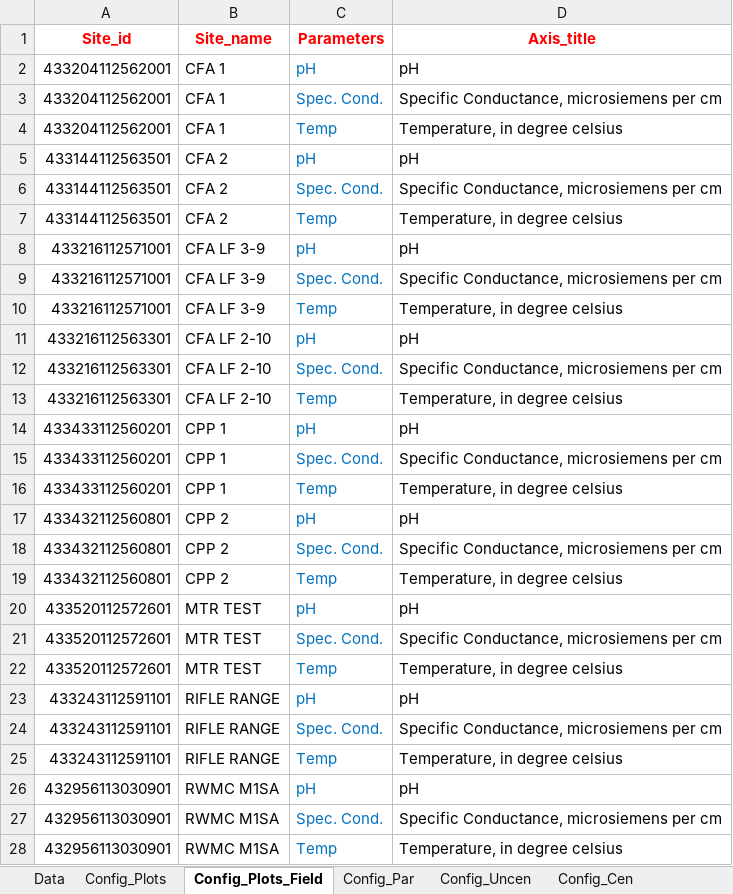
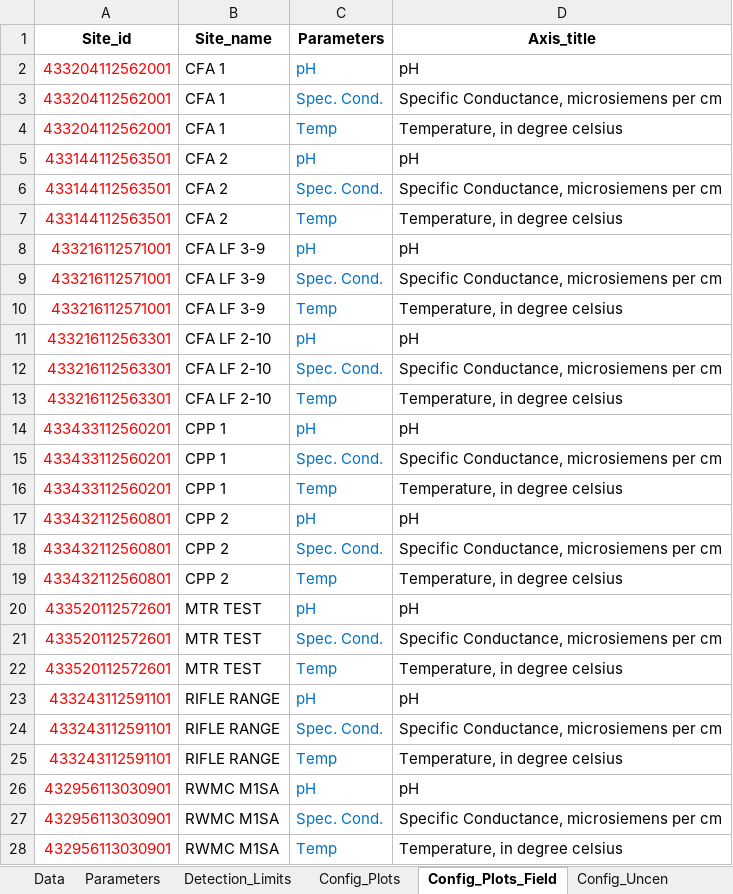
Before and after one commit to jfisher-usgs/Trends, an Excel workbook: inst/extdata/SIR2014/Tables_NWQL.xlsx, sheet Config_Plots_Field, drawn as a sheet; only a part is shown; values as stored, in another font and other column widths than the file's, no borders; the diff covers the shown part only; the diff names each change by its address in the sheet, - before the commit and + after, or states it on an @@ line.

Commit message:
Add det lim data and change name for config_par

```diff
--- a/inst/extdata/SIR2014/Tables_NWQL.xlsx (sheet Config_Plots_Field)
+++ b/inst/extdata/SIR2014/Tables_NWQL.xlsx (sheet Config_Plots_Field)
-sheet tab: Config_Par
+sheet tab: Parameters
+sheet tab: Detection_Limits
@@ sheet tab order changed: Data | Parameters | Detection_Limits | Config_Plots | Config_Plots_Field | Config_Uncen @@
-A1:D1 text colour: #FF0000
+A1:D1 text colour: black
-A2:A28 text colour: black
+A2:A28 text colour: #FF0000
```
Also changed, not shown: cell formats elsewhere in this sheet, sheet Data, sheet Config_Plots, sheet Parameters, sheet Config_Uncen_Field, sheet Config_Uncen, sheet Config_Cen, 2 more sheets, other sheet tabs, 17 other files.
